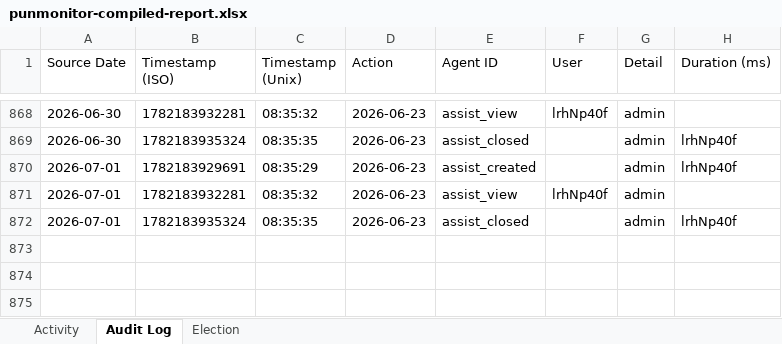
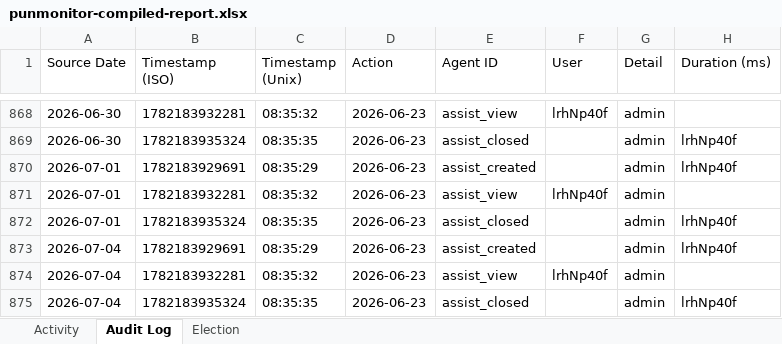
Before and after one commit to puniteswra-spec/PU, an Excel workbook: punmonitor-compiled-report.xlsx, sheet Audit Log, drawn as a sheet; only a part is shown, gaps mark what is left out; values as stored, in another font and other column widths than the file's, no borders; the diff names each change by its address in the sheet, - before the commit and + after, or states it on an @@ line.

Commit message:
compiled report 2026-07-04: 57 election events, 3 audit entries

```diff
--- a/punmonitor-compiled-report.xlsx (sheet Audit Log)
+++ b/punmonitor-compiled-report.xlsx (sheet Audit Log)
+row 873: 2026-07-04 | 1782183929691 | 08:35:29 | 2026-06-23 | assist_created |  | admin | lrhNp40f
+row 874: 2026-07-04 | 1782183932281 | 08:35:32 | 2026-06-23 | assist_view | lrhNp40f | admin
+row 875: 2026-07-04 | 1782183935324 | 08:35:35 | 2026-06-23 | assist_closed |  | admin | lrhNp40f
```
Also changed, not shown: sheet Election, sheet Activity.
